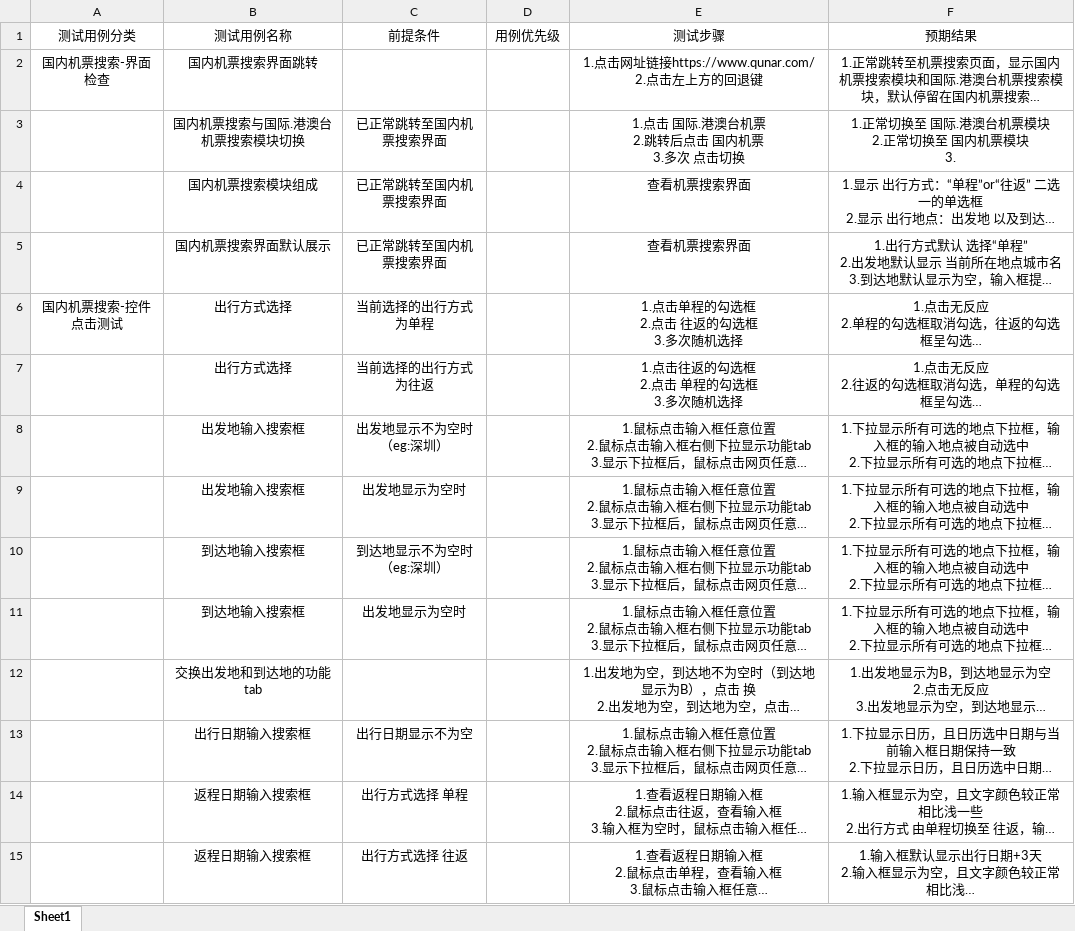
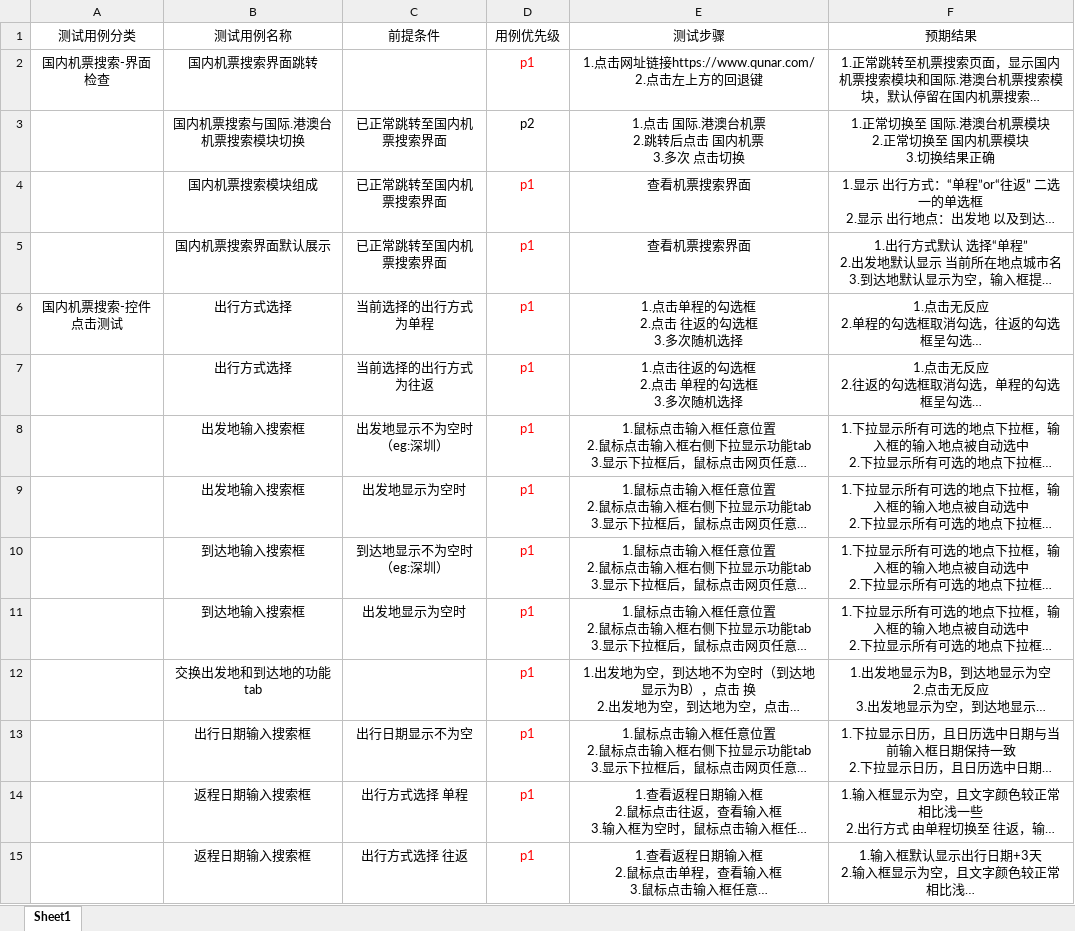
Before and after one commit to lyl28/qunaertest, an Excel workbook: entrytask-测试用例.xlsx, sheet Sheet1, drawn as a sheet; only a part is shown; long unchanged cells end in …; values as stored, in another font and other column widths than the file's, no borders; ↵ is a line break in a cell; the diff covers the shown part only; the diff names each change by its address in the sheet, - before the commit and + after, or states it on an @@ line.

Commit message:
Add files via upload

```diff
--- a/entrytask-测试用例.xlsx (sheet Sheet1)
+++ b/entrytask-测试用例.xlsx (sheet Sheet1)
-D2 (用例优先级): (empty)
+D2 (用例优先级): p1
-D3 (用例优先级): (empty)
+D3 (用例优先级): p2
-F3 (预期结果): 1.正常切换至 国际.港澳台机票模块 ↵ 2.正常切换至 国内机票模块 ↵ 3.
+F3 (预期结果): 1.正常切换至 国际.港澳台机票模块 ↵ 2.正常切换至 国内机票模块 ↵ 3.切换结果正确
-D4:D15 (用例优先级): (empty)
+D4:D15 (用例优先级): p1
```
Also changed, not shown: 42 edited cells elsewhere in this sheet.
